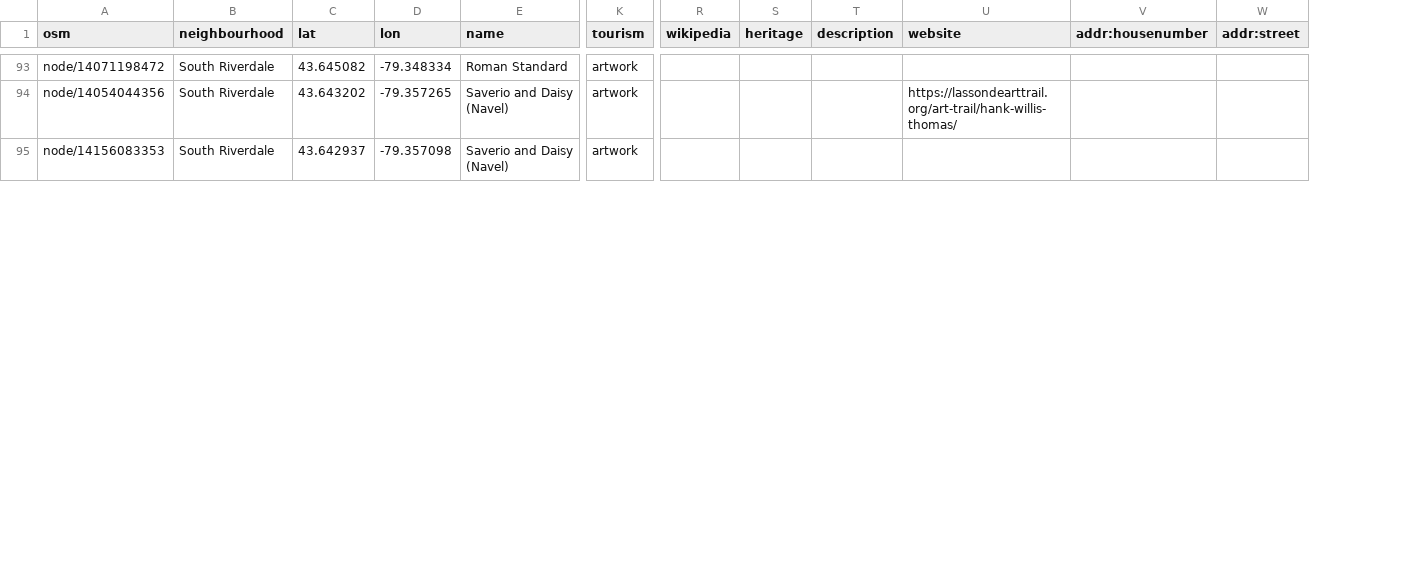
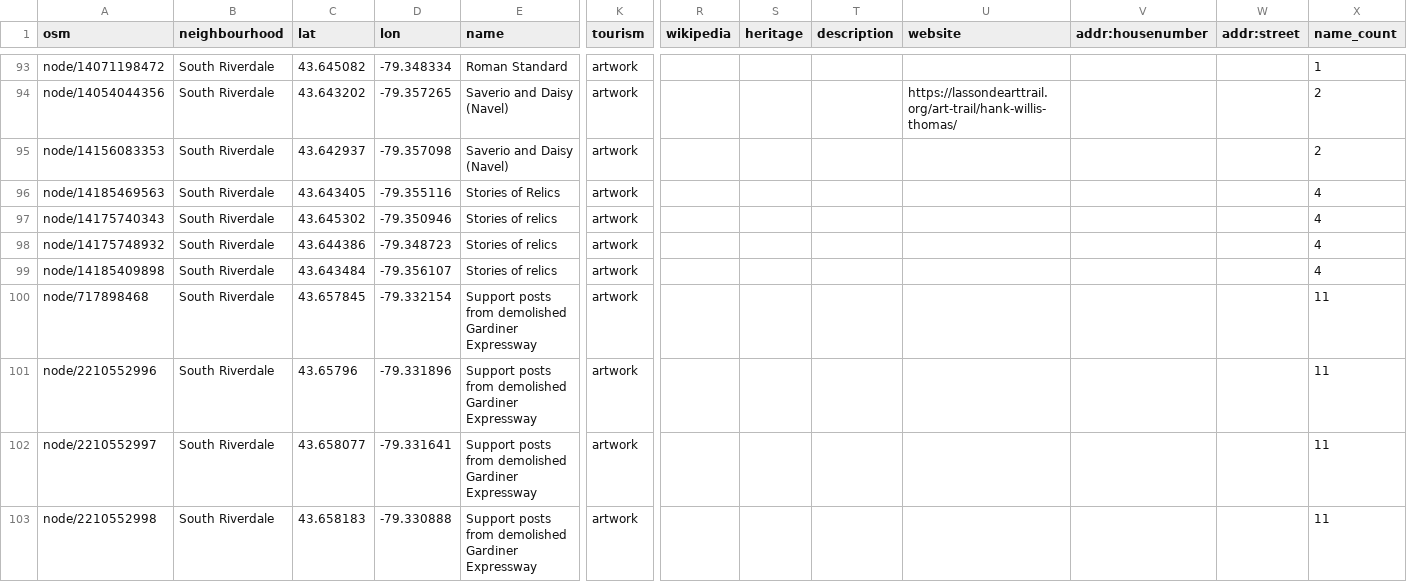
Before and after one commit to noumanmkhan/layers.city, a CSV file: scouting/discovery/out/installations.csv, drawn as a sheet; only a part is shown, gaps mark what is left out; rows hold the shown columns only; the diff covers the shown part only; the diff names each change by its address in the sheet, - before the commit and + after, or states it on an @@ line.

```diff
--- a/scouting/discovery/out/installations.csv
+++ b/scouting/discovery/out/installations.csv
+column X (name_count), rows 93-95: 1 | 2 | 2
+row 96: node/14185469563 | South Riverdale | 43.643405 | -79.355116 | Stories of Relics | artwork |  |  |  |  |  |  | 4
+row 97: node/14175740343 | South Riverdale | 43.645302 | -79.350946 | Stories of relics | artwork |  |  |  |  |  |  | 4
+row 98: node/14175748932 | South Riverdale | 43.644386 | -79.348723 | Stories of relics | artwork |  |  |  |  |  |  | 4
+row 99: node/14185409898 | South Riverdale | 43.643484 | -79.356107 | Stories of relics | artwork |  |  |  |  |  |  | 4
+row 100: node/717898468 | South Riverdale | 43.657845 | -79.332154 | Support posts from demolished Gardiner Expressway | artwork |  |  |  |  |  |  | 11
+row 101: node/2210552996 | South Riverdale | 43.65796 | -79.331896 | Support posts from demolished Gardiner Expressway | artwork |  |  |  |  |  |  | 11
+row 102: node/2210552997 | South Riverdale | 43.658077 | -79.331641 | Support posts from demolished Gardiner Expressway | artwork |  |  |  |  |  |  | 11
+row 103: node/2210552998 | South Riverdale | 43.658183 | -79.330888 | Support posts from demolished Gardiner Expressway | artwork |  |  |  |  |  |  | 11
```
Also changed, not shown: 7 added rows elsewhere in this file, scouting/discovery/out/art_gaps.csv, scouting/discovery/out/bakeries.csv, 16 other files.
